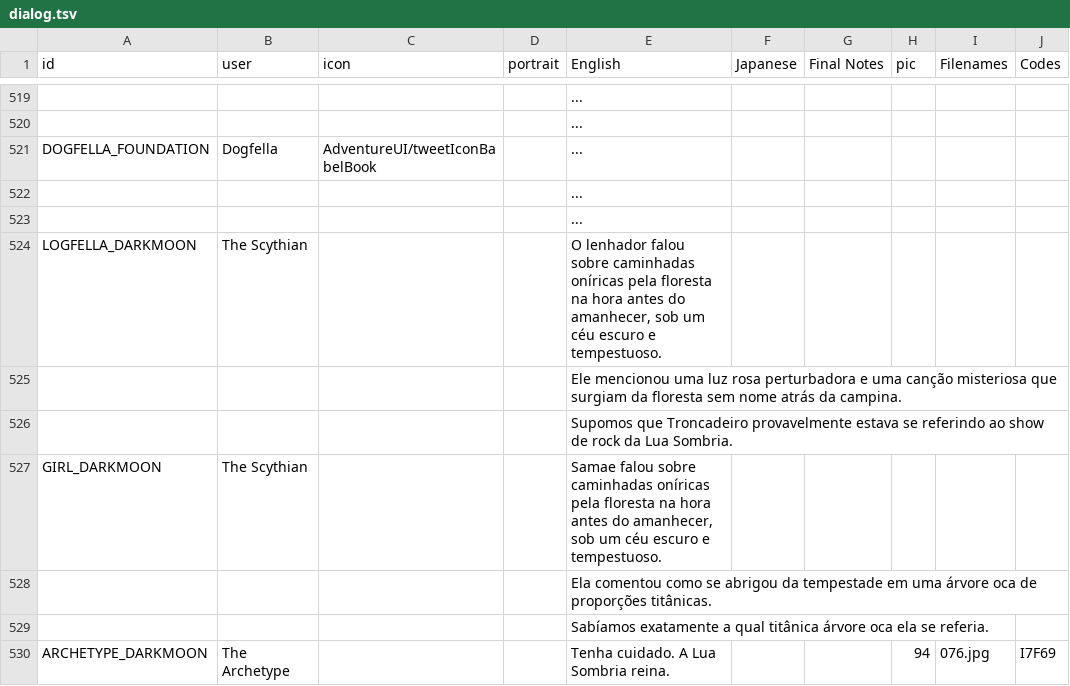
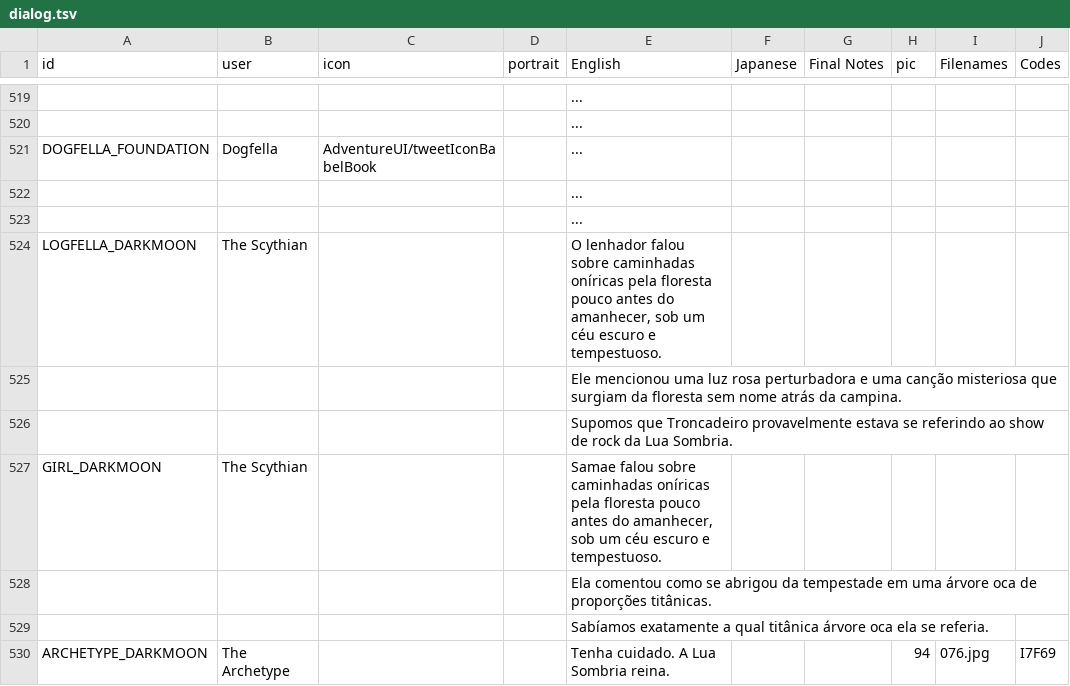
Before and after one commit to cesardeg/swordable, a TSV file: locales/portuguese/dialog.tsv, drawn as a sheet; only a part is shown, gaps mark what is left out; the diff covers the shown part only.

Commit message:
polish es/pt translations

```diff
--- a/locales/portuguese/dialog.tsv
+++ b/locales/portuguese/dialog.tsv
@@ -523,6 +523,6 @@ DOGFELLA_FOUNDATION	Dogfella	AdventureUI/tweetIconBabelBook		...
 				...					
-LOGFELLA_DARKMOON	The Scythian			O lenhador falou sobre caminhadas oníricas pela floresta na hora antes do amanhecer, sob um céu escuro e tempestuoso.					
+LOGFELLA_DARKMOON	The Scythian			O lenhador falou sobre caminhadas oníricas pela floresta pouco antes do amanhecer, sob um céu escuro e tempestuoso.					
 				Ele mencionou uma luz rosa perturbadora e uma canção misteriosa que surgiam da floresta sem nome atrás da campina.					
 				Supomos que Troncadeiro provavelmente estava se referindo ao show de rock da Lua Sombria.					
-GIRL_DARKMOON	The Scythian			Samae falou sobre caminhadas oníricas pela floresta na hora antes do amanhecer, sob um céu escuro e tempestuoso.					
+GIRL_DARKMOON	The Scythian			Samae falou sobre caminhadas oníricas pela floresta pouco antes do amanhecer, sob um céu escuro e tempestuoso.					
 				Ela comentou como se abrigou da tempestade em uma árvore oca de proporções titânicas.					
```
Also changed, not shown: 6 edited cells elsewhere in this file, locales/spanish/dialog.tsv.
